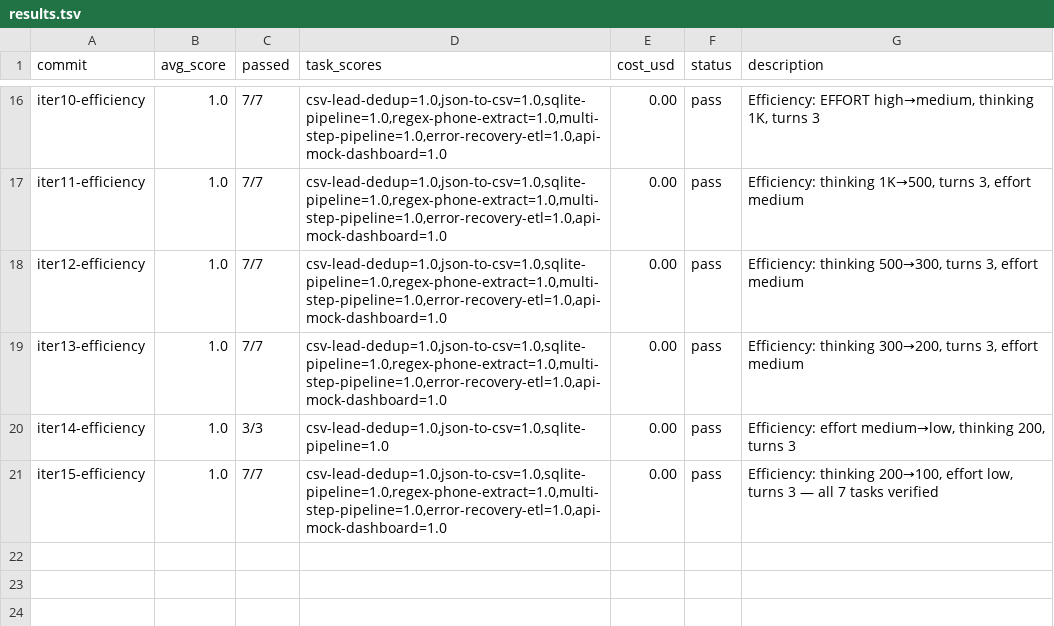
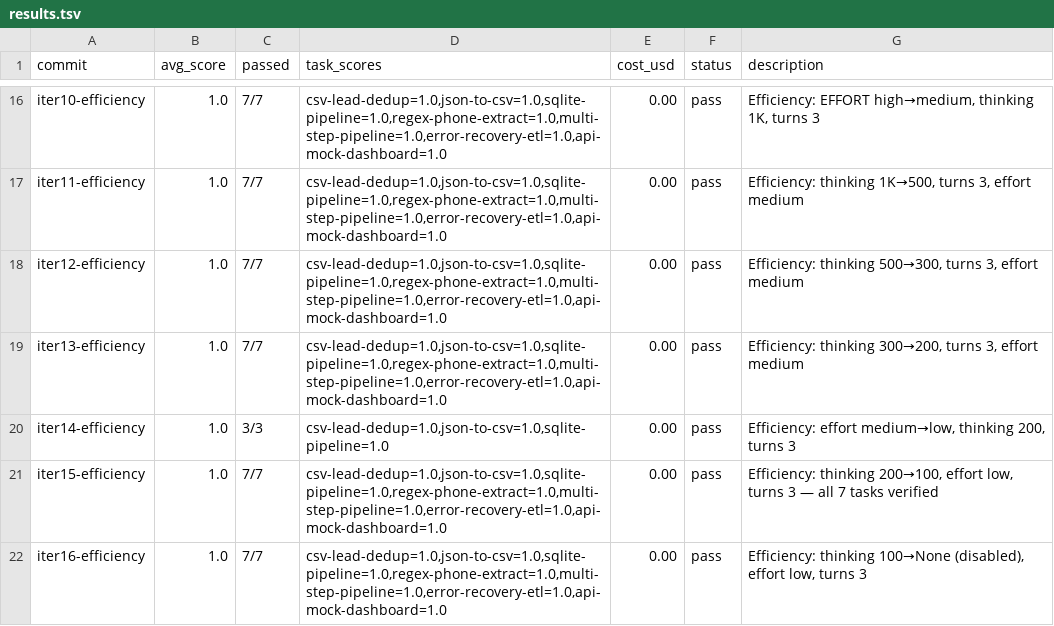
Before and after one commit to lanthierj6-hub/autoagent, a TSV file: results.tsv, drawn as a sheet; only a part is shown, gaps mark what is left out.

Commit message:
iter 16: efficiency — thinking 100→None (disabled), effort low, turns 3

```diff
--- a/results.tsv
+++ b/results.tsv
@@ -21 +21,2 @@ iter14-efficiency	1.0	3/3	csv-lead-dedup=1.0,json-to-csv=1.0,sqlite-pipeline=1.0
 iter15-efficiency	1.0	7/7	csv-lead-dedup=1.0,json-to-csv=1.0,sqlite-pipeline=1.0,regex-phone-extract=1.0,multi-step-pipeline=1.0,error-recovery-etl=1.0,api-mock-dashboard=1.0	0.00	pass	Efficiency: thinking 200→100, effort low, turns 3 — all 7 tasks verified
+iter16-efficiency	1.0	7/7	csv-lead-dedup=1.0,json-to-csv=1.0,sqlite-pipeline=1.0,regex-phone-extract=1.0,multi-step-pipeline=1.0,error-recovery-etl=1.0,api-mock-dashboard=1.0	0.00	pass	Efficiency: thinking 100→None (disabled), effort low, turns 3
```
Also changed, not shown: 1 other file.
